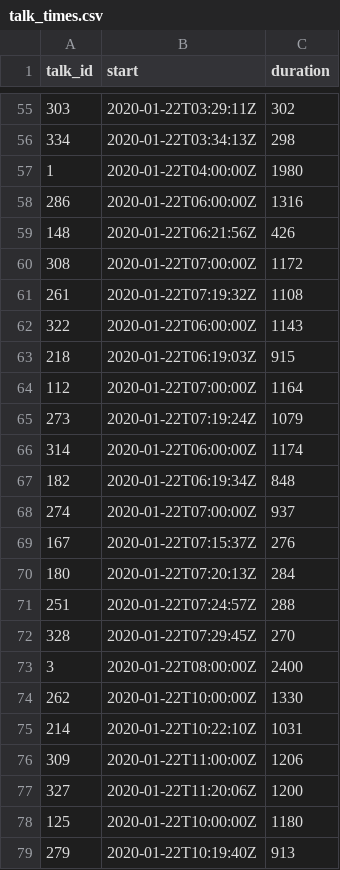
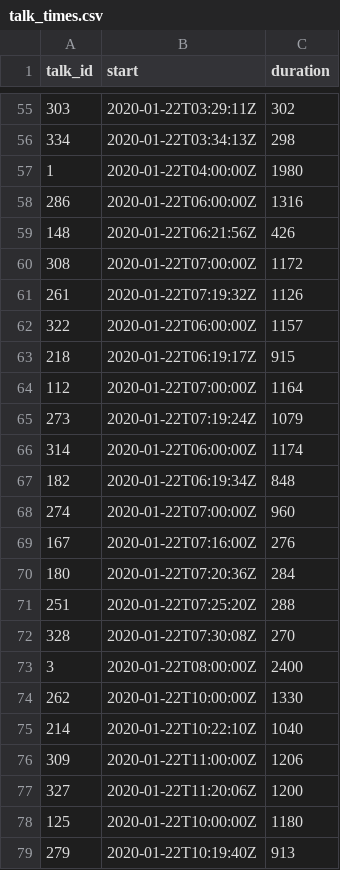
Before and after one commit to rstudio/rstudio-global-2021-program, a CSV file: talk_times.csv, drawn as a sheet; only a part is shown, gaps mark what is left out; the diff covers the shown part only.

```diff
--- a/talk_times.csv
+++ b/talk_times.csv
@@ -60,5 +60,5 @@ talk_id,start,duration
 308,2020-01-22T07:00:00Z,1172
-261,2020-01-22T07:19:32Z,1108
-322,2020-01-22T06:00:00Z,1143
-218,2020-01-22T06:19:03Z,915
+261,2020-01-22T07:19:32Z,1126
+322,2020-01-22T06:00:00Z,1157
+218,2020-01-22T06:19:17Z,915
 112,2020-01-22T07:00:00Z,1164
@@ -67,10 +67,10 @@ talk_id,start,duration
 182,2020-01-22T06:19:34Z,848
-274,2020-01-22T07:00:00Z,937
-167,2020-01-22T07:15:37Z,276
-180,2020-01-22T07:20:13Z,284
-251,2020-01-22T07:24:57Z,288
-328,2020-01-22T07:29:45Z,270
+274,2020-01-22T07:00:00Z,960
+167,2020-01-22T07:16:00Z,276
+180,2020-01-22T07:20:36Z,284
+251,2020-01-22T07:25:20Z,288
+328,2020-01-22T07:30:08Z,270
 3,2020-01-22T08:00:00Z,2400
 262,2020-01-22T10:00:00Z,1330
-214,2020-01-22T10:22:10Z,1031
+214,2020-01-22T10:22:10Z,1040
 309,2020-01-22T11:00:00Z,1206
```
Also changed, not shown: 11 edited cells elsewhere in this file, discussion_sessions.csv, export_sessions.csv.
